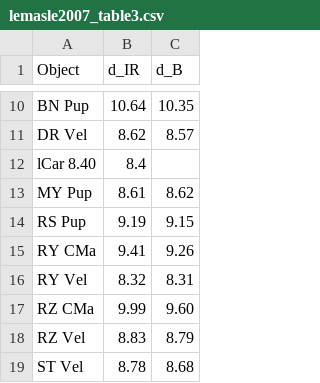
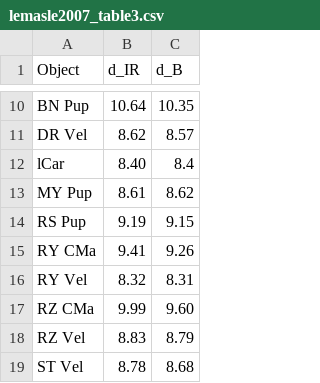
Before and after one commit to gabraganca/munged_tables, a CSV file: Lemasle2007/lemasle2007_table3.csv, drawn as a sheet; only a part is shown, gaps mark what is left out.

Commit message:
Fix position of comma on table

```diff
--- a/Lemasle2007/lemasle2007_table3.csv
+++ b/Lemasle2007/lemasle2007_table3.csv
@@ -11,3 +11,3 @@ BN Pup,10.64,10.35
 DR Vel,8.62,8.57
-lCar 8.40,8.4,
+lCar,8.40,8.4
 MY Pup,8.61,8.62
```
